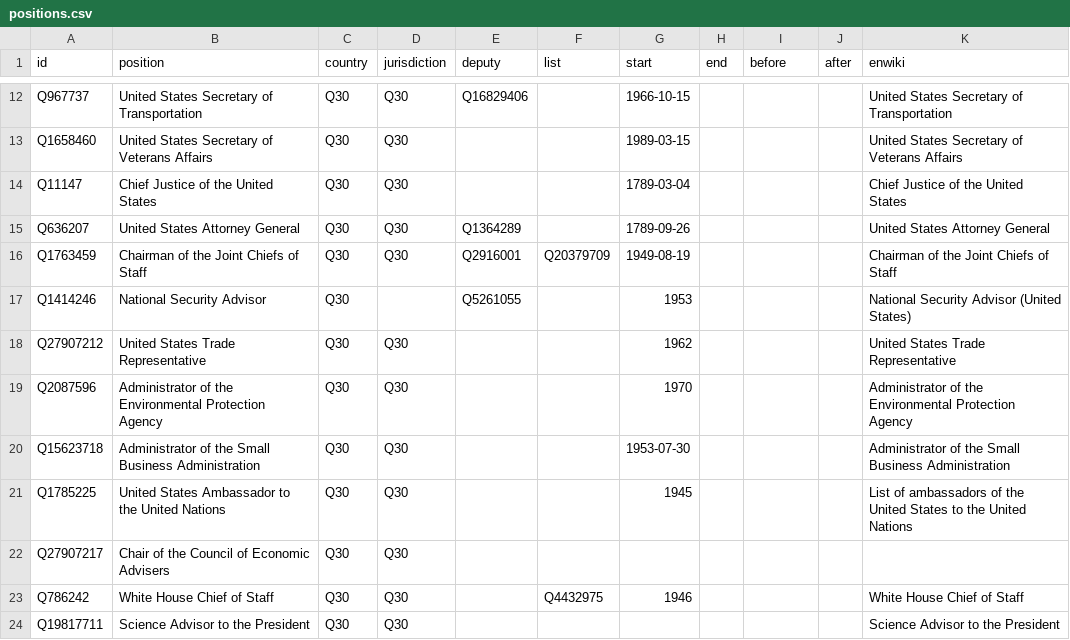
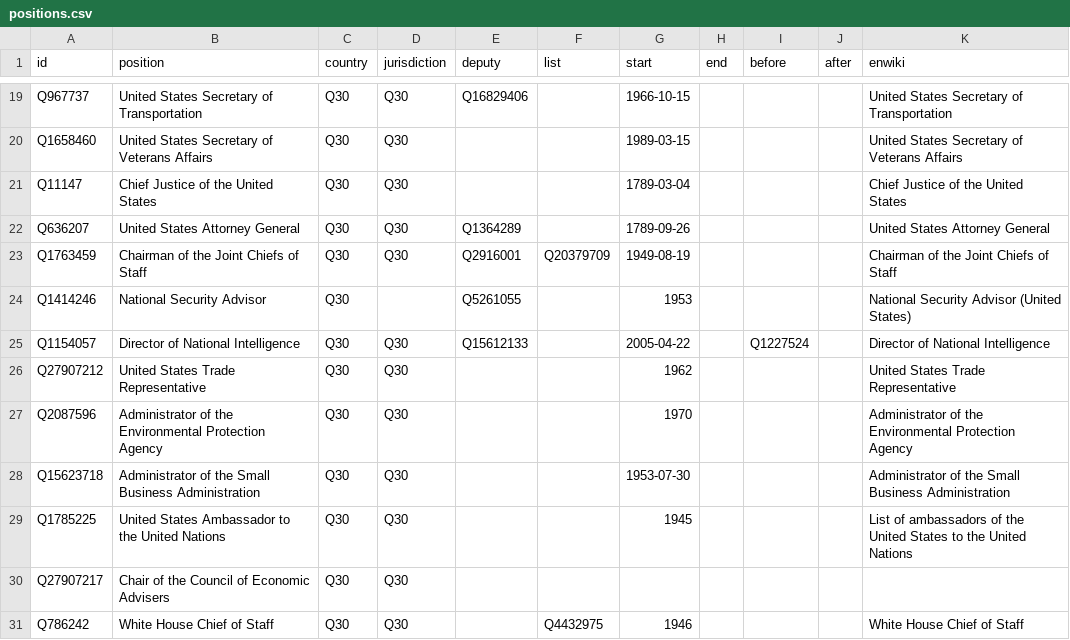
Before and after one commit to every-politician-scrapers/us-cabinet, a CSV file: html/positions.csv, drawn as a sheet; only a part is shown, gaps mark what is left out; the shorter side is filled out with more unchanged rows; the diff covers the shown part only; the diff names each change by its address in the sheet, - before the commit and + after, or states it on an @@ line.

```diff
--- a/html/positions.csv
+++ b/html/positions.csv
+row 25: Q1154057 | Director of National Intelligence | Q30 | Q30 | Q15612133 |  | 2005-04-22 |  | Q1227524 |  | Director of National Intelligence
```
Also changed, not shown: 10 added rows elsewhere in this file, html/holders21.csv.
